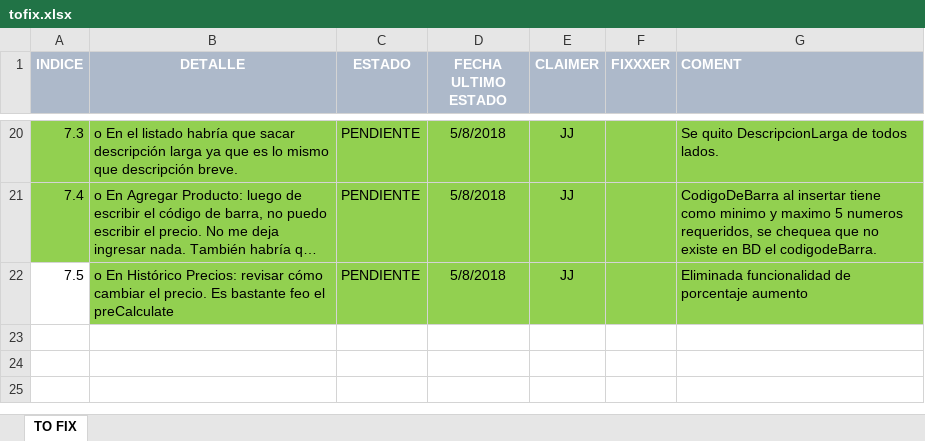
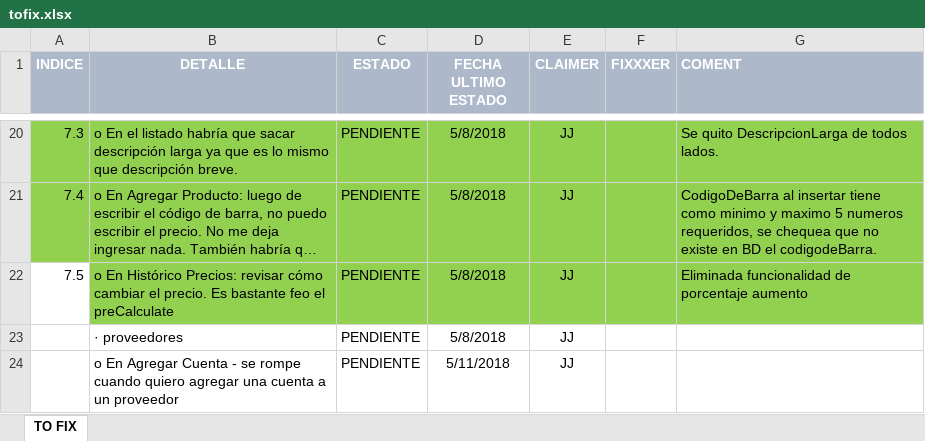
Before and after one commit to santigesualdo/AppLaMejorv2, an Excel workbook: relevamientoinfo/tofix.xlsx, sheet TO FIX, drawn as a sheet; only a part is shown, gaps mark what is left out; long unchanged cells end in …; values as stored, in another font and other column widths than the file's, no borders; the diff names each change by its address in the sheet, - before the commit and + after, or states it on an @@ line.

Commit message:
un error nuevo reportado

```diff
--- a/relevamientoinfo/tofix.xlsx (sheet TO FIX)
+++ b/relevamientoinfo/tofix.xlsx (sheet TO FIX)
+row 23:  | · proveedores | PENDIENTE | 5/8/2018 | JJ
+row 24:  | o En Agregar Cuenta - se rompe cuando quiero agregar una cuenta a un proveedor | PENDIENTE | 5/11/2018 | JJ
```
